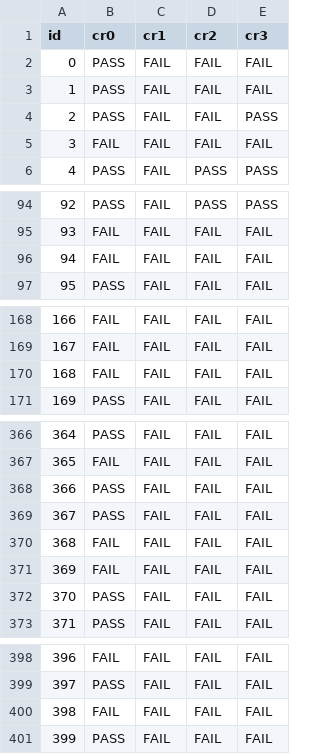
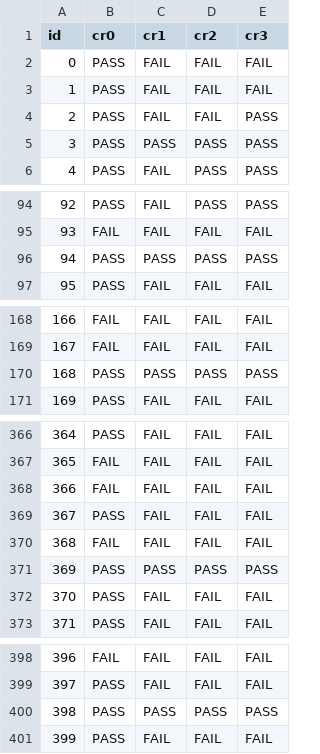
Before and after one commit to MSc-Smart-Contract-Auditing/finetuning, a CSV file: runs/deepseek-coder-7b/evaluation.csv, drawn as a sheet; only a part is shown, gaps mark what is left out; the diff covers the shown part only.

```diff
--- a/runs/deepseek-coder-7b/evaluation.csv
+++ b/runs/deepseek-coder-7b/evaluation.csv
@@ -4,3 +4,3 @@ id,cr0,cr1,cr2,cr3
 2,PASS,FAIL,FAIL,PASS
-3,FAIL,FAIL,FAIL,FAIL
+3,PASS,PASS,PASS,PASS
 4,PASS,FAIL,PASS,PASS
@@ -95,3 +95,3 @@ id,cr0,cr1,cr2,cr3
 93,FAIL,FAIL,FAIL,FAIL
-94,FAIL,FAIL,FAIL,FAIL
+94,PASS,PASS,PASS,PASS
 95,PASS,FAIL,FAIL,FAIL
@@ -169,3 +169,3 @@ id,cr0,cr1,cr2,cr3
 167,FAIL,FAIL,FAIL,FAIL
-168,FAIL,FAIL,FAIL,FAIL
+168,PASS,PASS,PASS,PASS
 169,PASS,FAIL,FAIL,FAIL
@@ -367,6 +367,6 @@ id,cr0,cr1,cr2,cr3
 365,FAIL,FAIL,FAIL,FAIL
-366,PASS,FAIL,FAIL,FAIL
+366,FAIL,FAIL,FAIL,FAIL
 367,PASS,FAIL,FAIL,FAIL
 368,FAIL,FAIL,FAIL,FAIL
-369,FAIL,FAIL,FAIL,FAIL
+369,PASS,PASS,PASS,PASS
 370,PASS,FAIL,FAIL,FAIL
@@ -399,3 +399,3 @@ id,cr0,cr1,cr2,cr3
 397,PASS,FAIL,FAIL,FAIL
-398,FAIL,FAIL,FAIL,FAIL
+398,PASS,PASS,PASS,PASS
 399,PASS,FAIL,FAIL,FAIL
```
Also changed, not shown: 19 edited cells elsewhere in this file, runs/deepseek-coder-1.3b/evaluation.csv, runs/deepseek-coder-6.7b/evaluation.csv, 4 other files.
